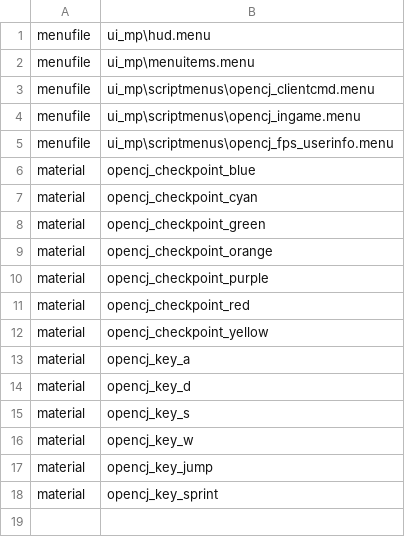
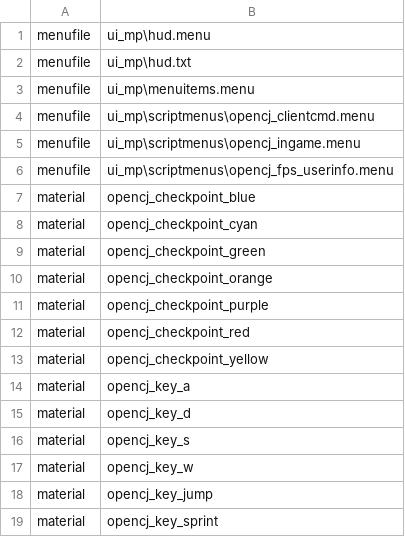
Before and after one commit to OpenCJ-org/client-mod, a CSV file: cod4/mod.csv, drawn as a sheet.

```diff
--- a/cod4/mod.csv
+++ b/cod4/mod.csv
@@ -1,2 +1,3 @@
 menufile,ui_mp\hud.menu
+menufile,ui_mp\hud.txt
 menufile,ui_mp\menuitems.menu
```
Also changed, not shown: 1 other file.
